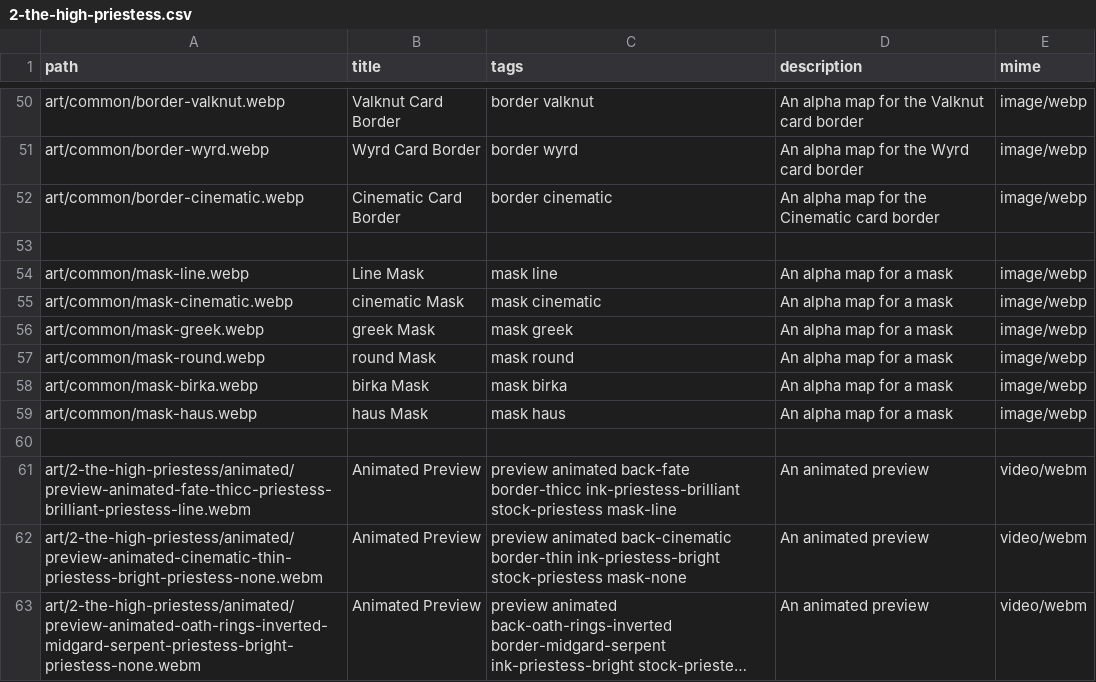
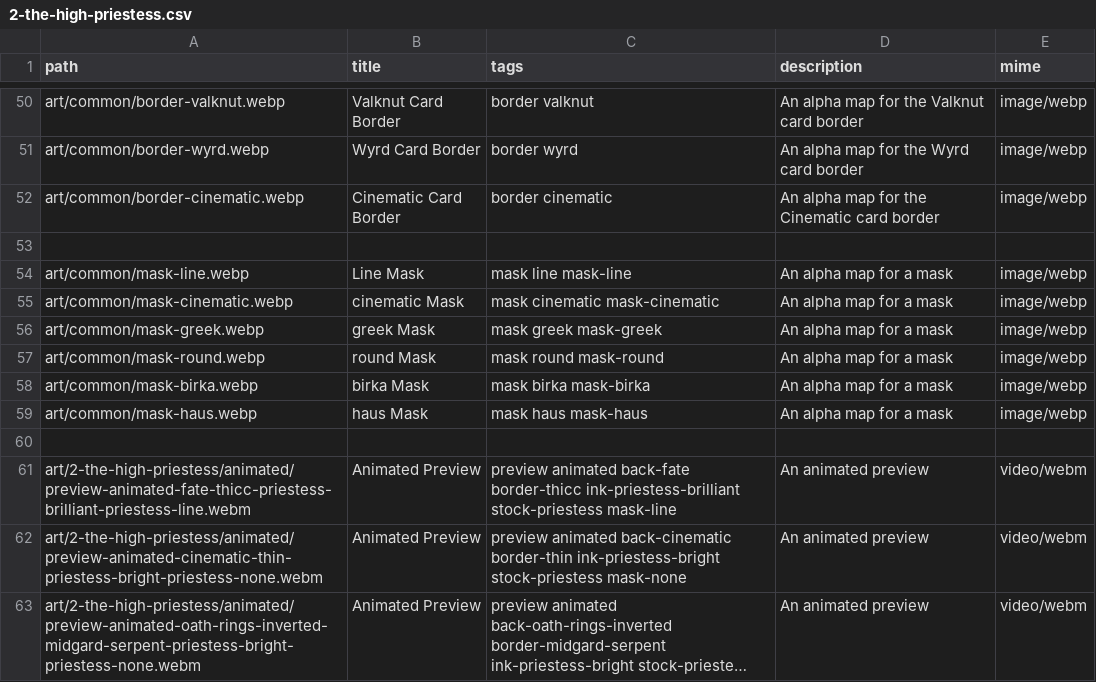
Before and after one commit to sagacards/legends-nft, a CSV file: config/manifests/2-the-high-priestess.csv, drawn as a sheet; only a part is shown, gaps mark what is left out; long unchanged cells end in ….

```diff
--- a/config/manifests/2-the-high-priestess.csv
+++ b/config/manifests/2-the-high-priestess.csv
@@ -53,8 +53,8 @@ art/common/border-cinematic.webp,Cinematic Card Border,border cinematic,An alpha
 
-art/common/mask-line.webp,Line Mask,mask line,An alpha map for a mask,image/webp
-art/common/mask-cinematic.webp,cinematic Mask,mask cinematic,An alpha map for a mask,image/webp
-art/common/mask-greek.webp,greek Mask,mask greek,An alpha map for a mask,image/webp
-art/common/mask-round.webp,round Mask,mask round,An alpha map for a mask,image/webp
-art/common/mask-birka.webp,birka Mask,mask birka,An alpha map for a mask,image/webp
-art/common/mask-haus.webp,haus Mask,mask haus,An alpha map for a mask,image/webp
+art/common/mask-line.webp,Line Mask,mask line mask-line,An alpha map for a mask,image/webp
+art/common/mask-cinematic.webp,cinematic Mask,mask cinematic mask-cinematic,An alpha map for a mask,image/webp
+art/common/mask-greek.webp,greek Mask,mask greek mask-greek,An alpha map for a mask,image/webp
+art/common/mask-round.webp,round Mask,mask round mask-round,An alpha map for a mask,image/webp
+art/common/mask-birka.webp,birka Mask,mask birka mask-birka,An alpha map for a mask,image/webp
+art/common/mask-haus.webp,haus Mask,mask haus mask-haus,An alpha map for a mask,image/webp
 
```
Also changed, not shown: 6 other files.
